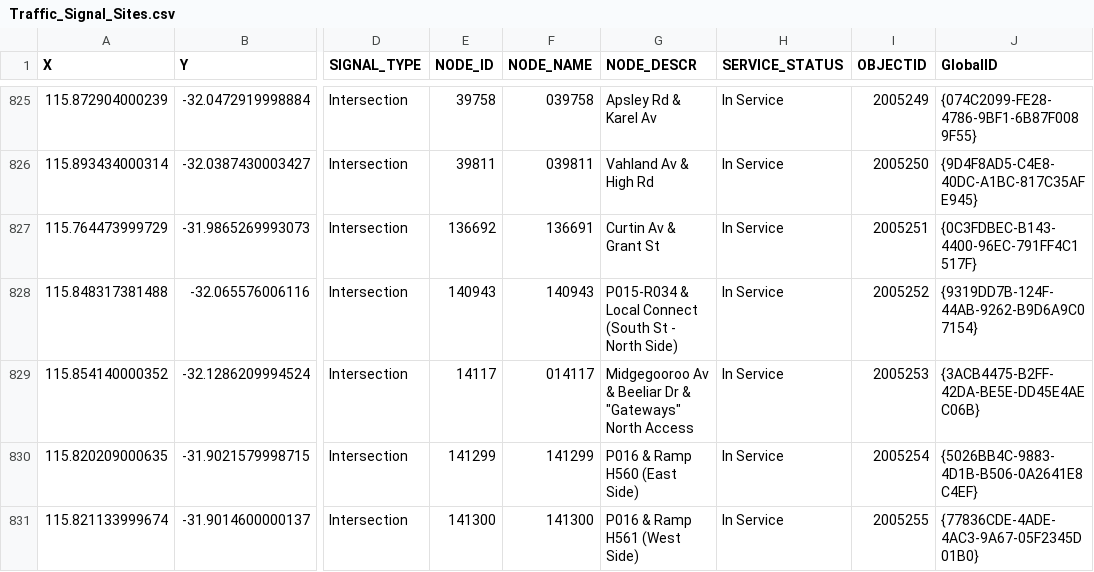
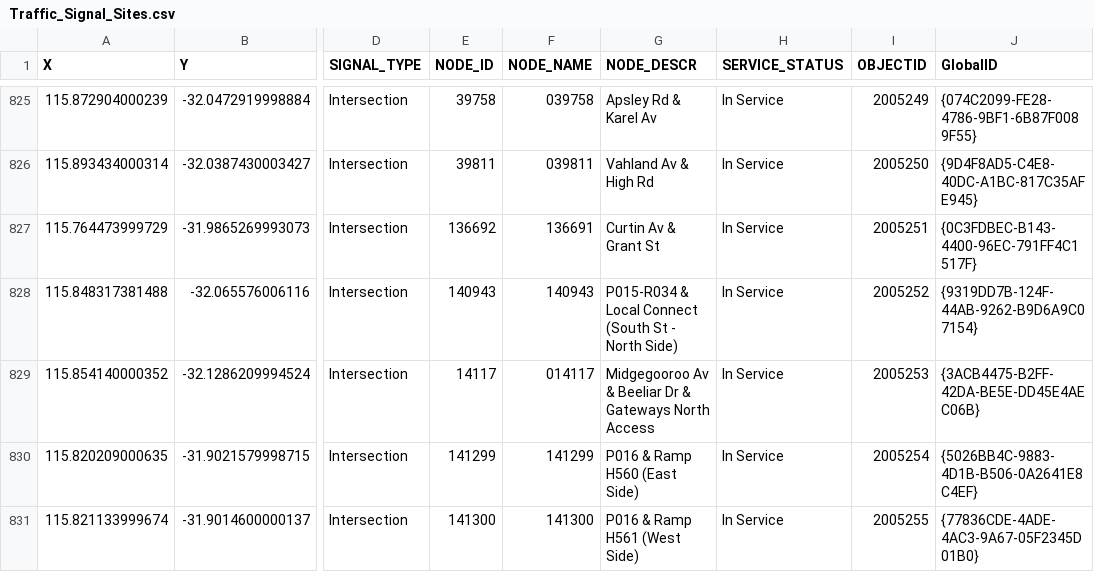
Before and after one commit to SenalDolage/wa-road-insights-pipeline, a CSV file: data/Traffic_Signal_Sites.csv, drawn as a sheet; only a part is shown, gaps mark what is left out; the diff names each change by its address in the sheet, - before the commit and + after, or states it on an @@ line.

Commit message:
data file update

```diff
--- a/data/Traffic_Signal_Sites.csv
+++ b/data/Traffic_Signal_Sites.csv
-G829 (NODE_DESCR): …Dr & "Gateways" North Access
+G829 (NODE_DESCR): …Dr & Gateways North Access
```
